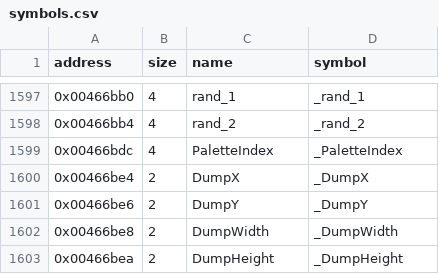
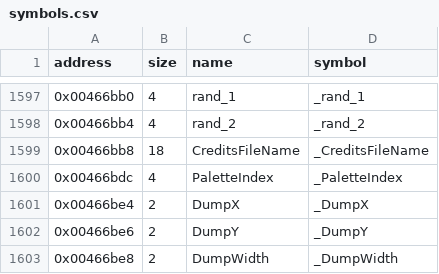
Before and after one commit to LostArtefacts/tr02, a CSV file: config/symbols.csv, drawn as a sheet; only a part is shown, gaps mark what is left out; the shorter side is filled out with more unchanged rows.

Commit message:
Decompile DisplayCredits (0x44cb40)

```diff
--- a/config/symbols.csv
+++ b/config/symbols.csv
@@ -1598,2 +1598,3 @@ address,size,name,symbol
 0x00466bb4,4,rand_2,_rand_2
+0x00466bb8,18,CreditsFileName,_CreditsFileName
 0x00466bdc,4,PaletteIndex,_PaletteIndex
```
Also changed, not shown: 2 other files.
